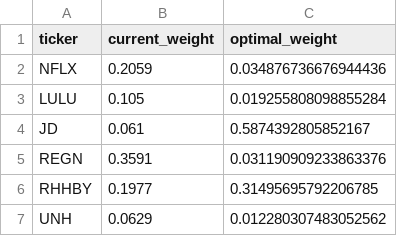
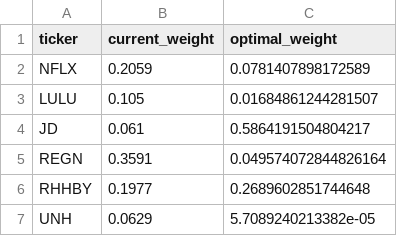
Before and after one commit to Ruburable/portfolio_volatility, a CSV file: out/out_optimise/optimal_weights.csv, drawn as a sheet.

```diff
--- a/out/out_optimise/optimal_weights.csv
+++ b/out/out_optimise/optimal_weights.csv
@@ -1,7 +1,7 @@
 ticker,current_weight,optimal_weight
-NFLX,0.2059,0.034876736676944436
-LULU,0.105,0.019255808098855284
-JD,0.061,0.5874392805852167
-REGN,0.3591,0.031190909233863376
-RHHBY,0.1977,0.31495695792206785
-UNH,0.0629,0.012280307483052562
+NFLX,0.2059,0.0781407898172589
+LULU,0.105,0.01684861244281507
+JD,0.061,0.5864191504804217
+REGN,0.3591,0.049574072844826164
+RHHBY,0.1977,0.2689602851744648
+UNH,0.0629,5.7089240213382e-05
```
Also changed, not shown: out/out_calculate/corr.csv, out/out_calculate/vol.csv, 6 other files.
